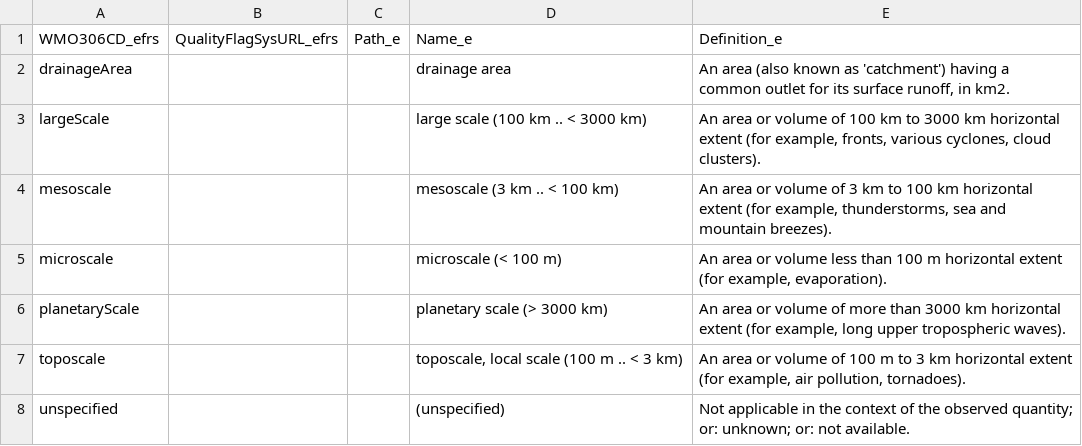
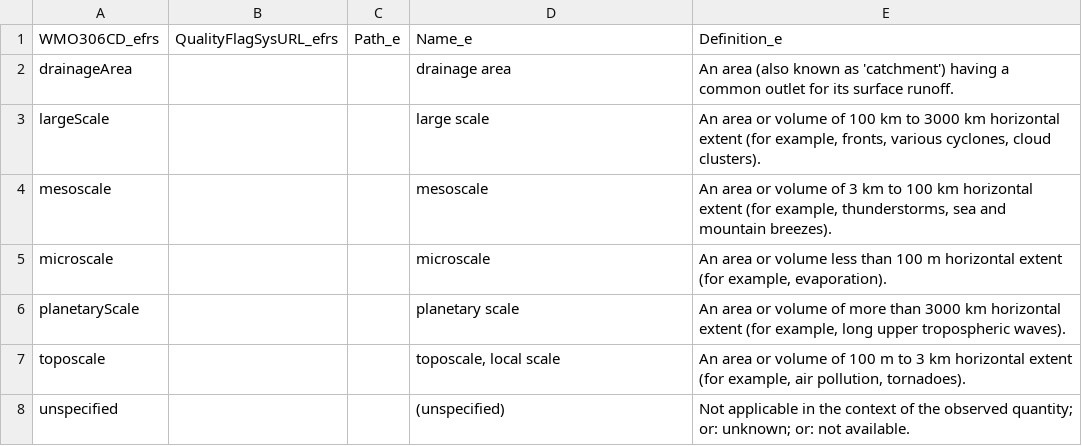
Before and after one commit to wmo-im/wmds, a CSV file: tables_en/1-05.csv, drawn as a sheet.

```diff
--- a/tables_en/1-05.csv
+++ b/tables_en/1-05.csv
@@ -1,8 +1,8 @@
 WMO306CD_efrs,QualityFlagSysURL_efrs,Path_e,Name_e,Definition_e
-drainageArea,,,drainage area,"An area (also known as 'catchment') having a common outlet for its surface runoff, in km2."
-largeScale,,,large scale (100 km .. < 3000 km),"An area or volume of 100 km to 3000 km horizontal extent (for example, fronts, various cyclones, cloud clusters)."
-mesoscale,,,mesoscale (3 km .. < 100 km),"An area or volume of 3 km to 100 km horizontal extent (for example, thunderstorms, sea and mountain breezes)."
-microscale,,,microscale (< 100 m),"An area or volume less than 100 m horizontal extent (for example, evaporation)."
-planetaryScale,,,planetary scale (> 3000 km),"An area or volume of more than 3000 km horizontal extent (for example, long upper tropospheric waves)."
-toposcale,,,"toposcale, local scale (100 m .. < 3 km)","An area or volume of 100 m to 3 km horizontal extent (for example, air pollution, tornadoes)."
+drainageArea,,,drainage area,An area (also known as 'catchment') having a common outlet for its surface runoff.
+largeScale,,,large scale,"An area or volume of 100 km to 3000 km horizontal extent (for example, fronts, various cyclones, cloud clusters)."
+mesoscale,,,mesoscale,"An area or volume of 3 km to 100 km horizontal extent (for example, thunderstorms, sea and mountain breezes)."
+microscale,,,microscale,"An area or volume less than 100 m horizontal extent (for example, evaporation)."
+planetaryScale,,,planetary scale,"An area or volume of more than 3000 km horizontal extent (for example, long upper tropospheric waves)."
+toposcale,,,"toposcale, local scale","An area or volume of 100 m to 3 km horizontal extent (for example, air pollution, tornadoes)."
 unspecified,,,(unspecified),Not applicable in the context of the observed quantity; or: unknown; or: not available.
```
Also changed, not shown: tables_en/2-02.csv, tables_en/4-02.csv, 10 other files.
